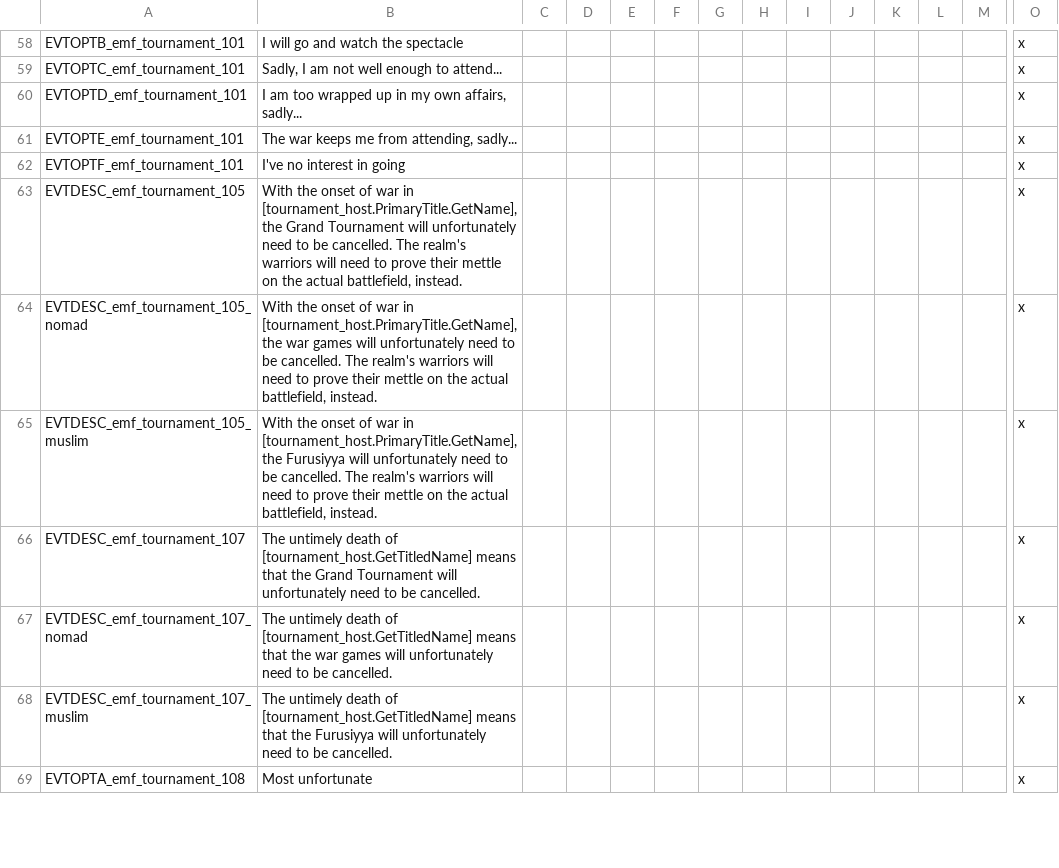
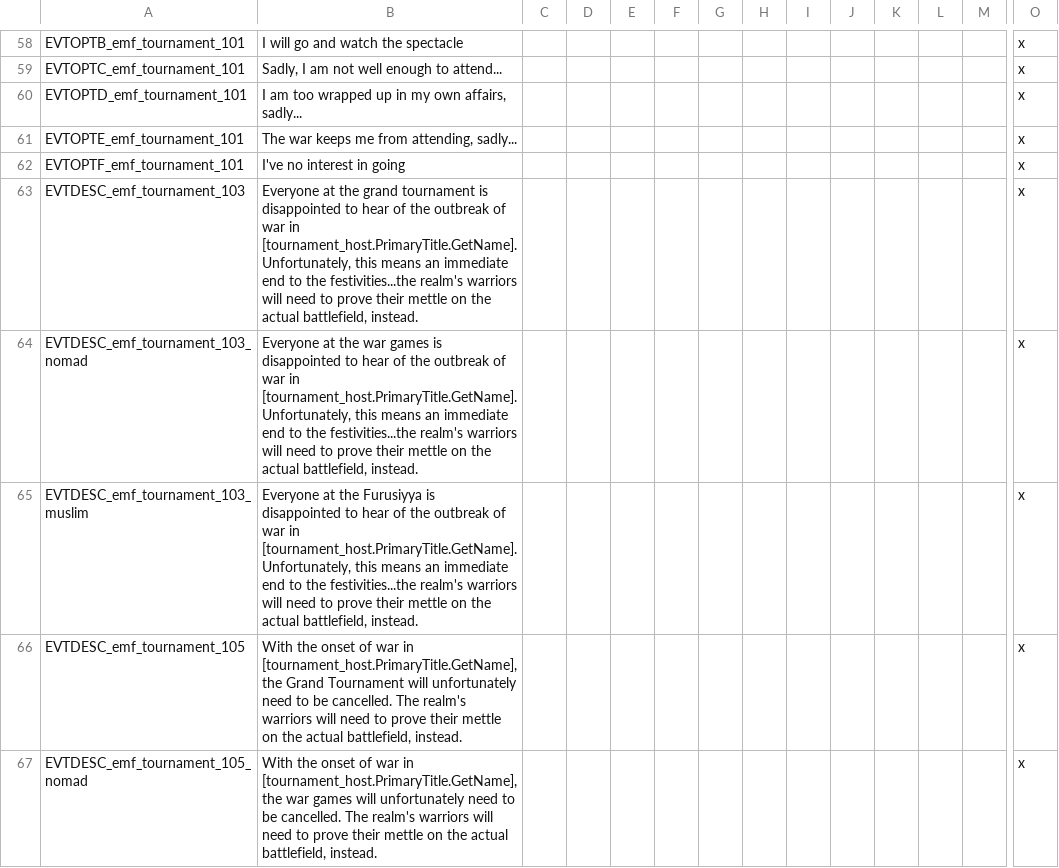
Before and after one commit to EMFTeam/EMF, a CSV file: EMF/localisation/1_emf_tournament.csv, drawn as a sheet; only a part is shown, gaps mark what is left out; the shorter side is filled out with more unchanged rows; rows hold the shown columns only; the diff names each change by its address in the sheet, - before the commit and + after, or states it on an @@ line.

```diff
--- a/EMF/localisation/1_emf_tournament.csv
+++ b/EMF/localisation/1_emf_tournament.csv
+row 63: EVTDESC_emf_tournament_103 | Everyone at the grand tournament is disappointed to hear of the outbreak of war in [tournament_host.PrimaryTitle.GetName]. Unfortunately, this means an immediate end to the festivities...the realm's warriors will need to prove their mettle on the actual battlefield, instead. |  |  |  |  |  |  |  |  |  |  |  | x
+row 64: EVTDESC_emf_tournament_103_nomad | Everyone at the war games is disappointed to hear of the outbreak of war in [tournament_host.PrimaryTitle.GetName]. Unfortunately, this means an immediate end to the festivities...the realm's warriors will need to prove their mettle on the actual battlefield, instead. |  |  |  |  |  |  |  |  |  |  |  | x
+row 65: EVTDESC_emf_tournament_103_muslim | Everyone at the Furusiyya is disappointed to hear of the outbreak of war in [tournament_host.PrimaryTitle.GetName]. Unfortunately, this means an immediate end to the festivities...the realm's warriors will need to prove their mettle on the actual battlefield, instead. |  |  |  |  |  |  |  |  |  |  |  | x
```
Also changed, not shown: 3 other files.
